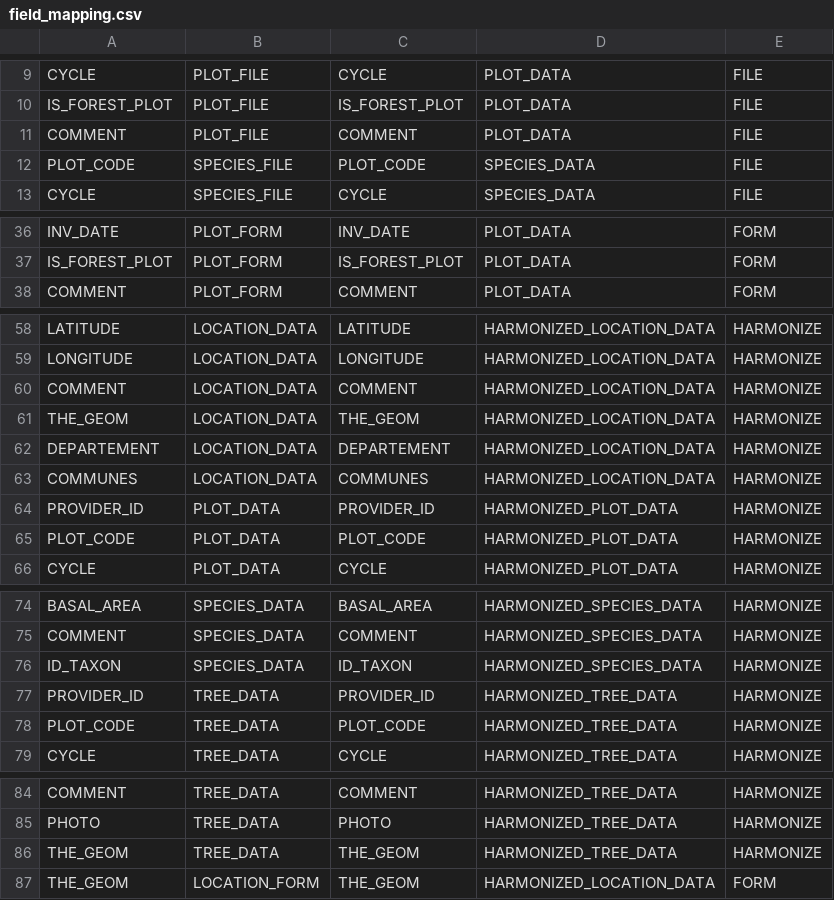
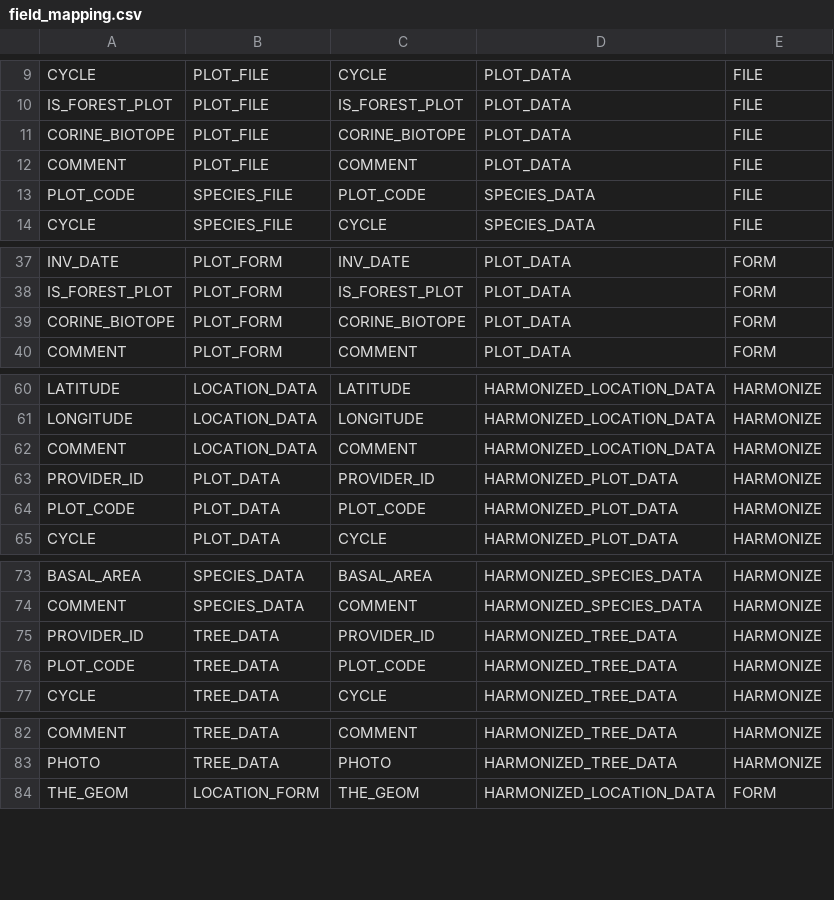
Before and after one commit to IGNBPesty/ogam, a CSV file: database/Metadata/field_mapping.csv, drawn as a sheet; only a part is shown, gaps mark what is left out.

Commit message:
more exemple fields
Former-commit-id: e05237c7eebefd06d160ea60a2364e10a650287a

```diff
--- a/database/Metadata/field_mapping.csv
+++ b/database/Metadata/field_mapping.csv
@@ -10,2 +10,3 @@ CYCLE;PLOT_FILE;CYCLE;PLOT_DATA;FILE
 IS_FOREST_PLOT;PLOT_FILE;IS_FOREST_PLOT;PLOT_DATA;FILE
+CORINE_BIOTOPE;PLOT_FILE;CORINE_BIOTOPE;PLOT_DATA;FILE
 COMMENT;PLOT_FILE;COMMENT;PLOT_DATA;FILE
@@ -37,2 +38,3 @@ INV_DATE;PLOT_FORM;INV_DATE;PLOT_DATA;FORM
 IS_FOREST_PLOT;PLOT_FORM;IS_FOREST_PLOT;PLOT_DATA;FORM
+CORINE_BIOTOPE;PLOT_FORM;CORINE_BIOTOPE;PLOT_DATA;FORM
 COMMENT;PLOT_FORM;COMMENT;PLOT_DATA;FORM
@@ -60,5 +62,2 @@ LONGITUDE;LOCATION_DATA;LONGITUDE;HARMONIZED_LOCATION_DATA;HARMONIZE
 COMMENT;LOCATION_DATA;COMMENT;HARMONIZED_LOCATION_DATA;HARMONIZE
-THE_GEOM;LOCATION_DATA;THE_GEOM;HARMONIZED_LOCATION_DATA;HARMONIZE
-DEPARTEMENT;LOCATION_DATA;DEPARTEMENT;HARMONIZED_LOCATION_DATA;HARMONIZE
-COMMUNES;LOCATION_DATA;COMMUNES;HARMONIZED_LOCATION_DATA;HARMONIZE
 PROVIDER_ID;PLOT_DATA;PROVIDER_ID;HARMONIZED_PLOT_DATA;HARMONIZE
@@ -75,3 +74,2 @@ BASAL_AREA;SPECIES_DATA;BASAL_AREA;HARMONIZED_SPECIES_DATA;HARMONIZE
 COMMENT;SPECIES_DATA;COMMENT;HARMONIZED_SPECIES_DATA;HARMONIZE
-ID_TAXON;SPECIES_DATA;ID_TAXON;HARMONIZED_SPECIES_DATA;HARMONIZE
 PROVIDER_ID;TREE_DATA;PROVIDER_ID;HARMONIZED_TREE_DATA;HARMONIZE
@@ -85,3 +83,2 @@ COMMENT;TREE_DATA;COMMENT;HARMONIZED_TREE_DATA;HARMONIZE
 PHOTO;TREE_DATA;PHOTO;HARMONIZED_TREE_DATA;HARMONIZE
-THE_GEOM;TREE_DATA;THE_GEOM;HARMONIZED_TREE_DATA;HARMONIZE
 THE_GEOM;LOCATION_FORM;THE_GEOM;HARMONIZED_LOCATION_DATA;FORM
```
Also changed, not shown: database/Metadata/data.csv, database/Metadata/dataset_fields.csv, 10 other files.
